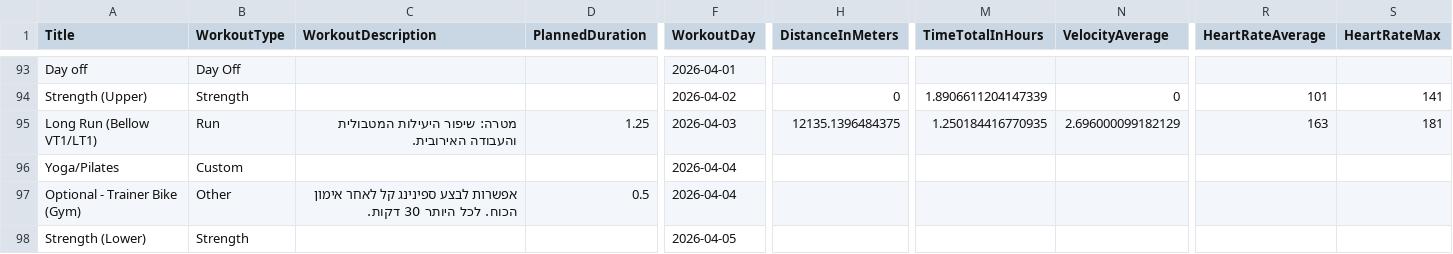
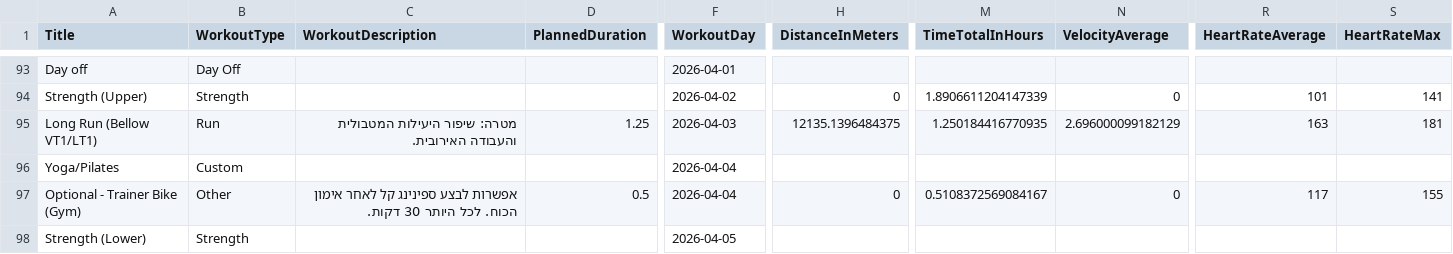
Before and after one commit to AvielBitton/linktree, a CSV file: public/data/aviel/2026.csv, drawn as a sheet; only a part is shown, gaps mark what is left out; removed rows and columns are numbered as before the commit, all else as after; rows hold the shown columns only; the diff names each change by its address in the sheet, - before the commit and + after, or states it on an @@ line.

```diff
--- a/public/data/aviel/2026.csv
+++ b/public/data/aviel/2026.csv
-row 97: Optional - Trainer Bike (Gym) | Other | אפשרות לבצע ספינינג קל לאחר אימון הכוח. לכל היותר 30 דקות. | 0.5 | 2026-04-04
+row 97: Optional - Trainer Bike (Gym) | Other | אפשרות לבצע ספינינג קל לאחר אימון הכוח. לכל היותר 30 דקות. | 0.5 | 2026-04-04 | 0 | 0.5108372569084167 | 0 | 117 | 155
```
Also changed, not shown: 1 other file.
